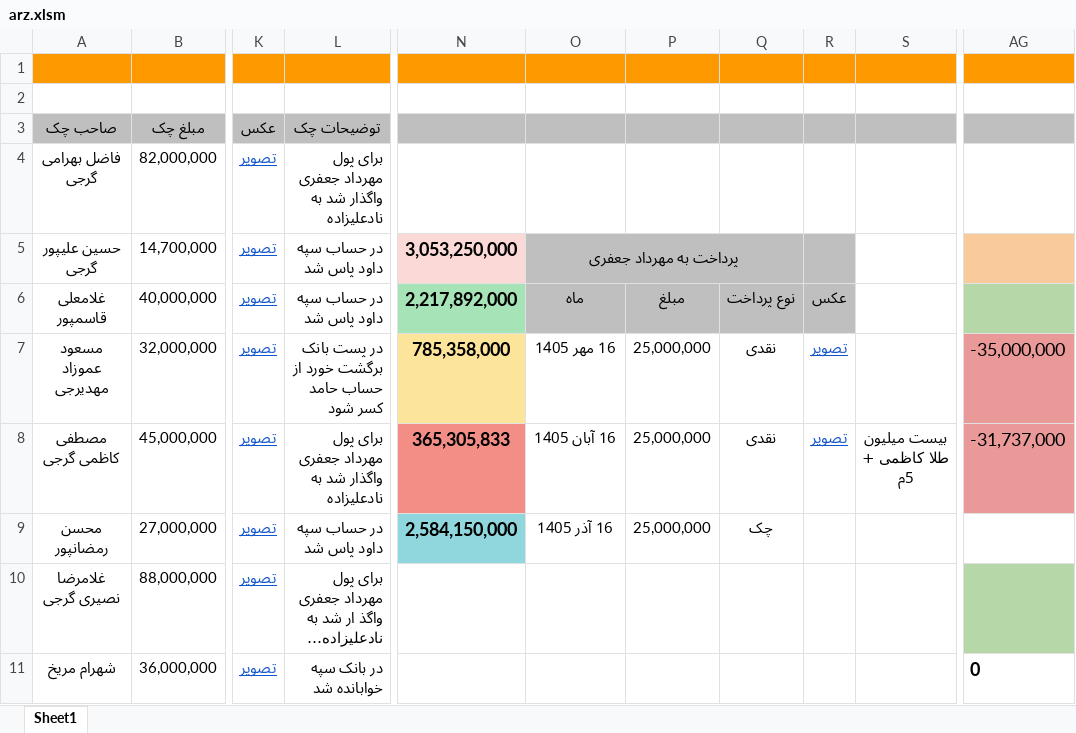
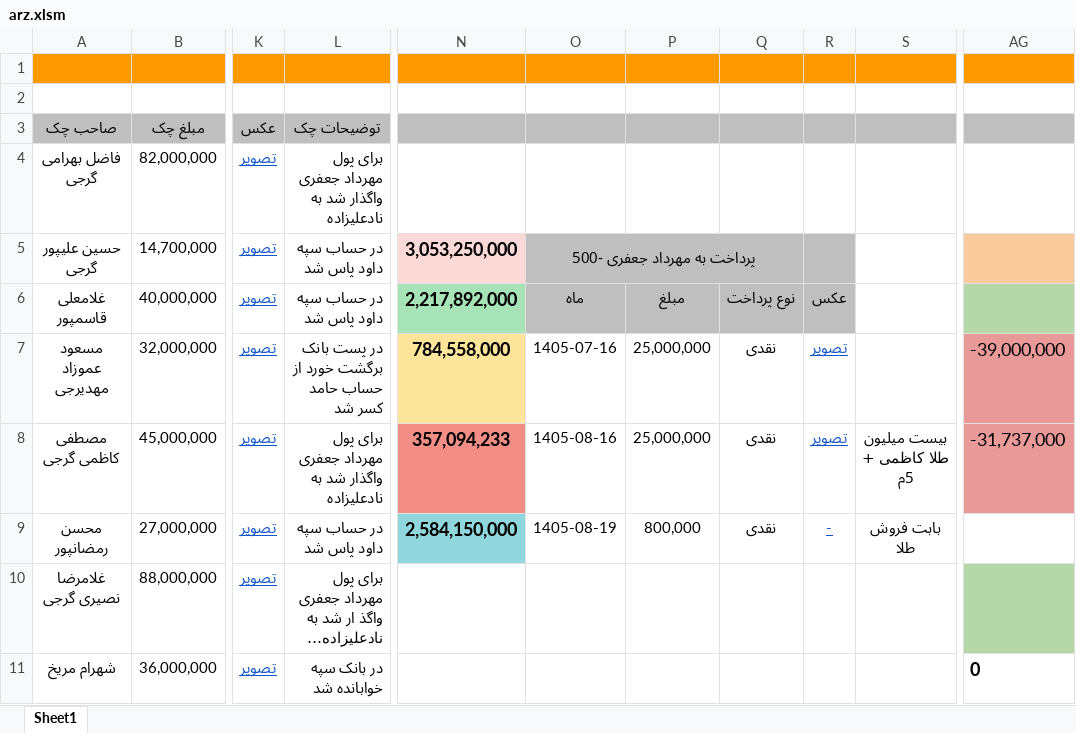
Before and after one commit to mostafavim1990/sadabad-team, an Excel workbook: report/sarafi/arz.xlsm, sheet Sheet1, drawn as a sheet; only a part is shown, gaps mark what is left out; long unchanged cells end in …; values as stored, in another font and other column widths than the file's, no borders; conditional formats not drawn; the diff covers the shown part only; the diff names each change by its address in the sheet, - before the commit and + after, or states it on an @@ line.

```diff
--- a/report/sarafi/arz.xlsm (sheet Sheet1)
+++ b/report/sarafi/arz.xlsm (sheet Sheet1)
-O5: پرداخت به مهرداد جعفری
+O5: پرداخت به مهرداد جعفری -500
-L7 (توضیحات چک): در پست بانک برگشت خورد از حساب حامد کسر شود
+L7 (توضیحات چک): در پست بانک برگشت خورد از حساب حامد کسر شد
-N7: 785,358,000
+N7: 784,558,000
-O7: 16 مهر 1405
+O7: 1405-07-16
-AG7: -35,000,000
+AG7: -39,000,000
-N8: 365,305,833
+N8: 357,094,233
-O8: 16 آبان 1405
+O8: 1405-08-16
-O9: 16 آذر 1405
+O9: 1405-08-19
-P9: 25,000,000
+P9: 800,000
-Q9: چک
+Q9: نقدی
-R9: (empty)
+R9: -
-S9: (empty)
+S9: بابت فروش طلا
```
Also changed, not shown: 2 added rows, 2 removed rows, 9 edited cells and cell formats elsewhere in this sheet, report/chitsazi/Chitsazi.xlsm, report/farhangian/Farhangian.xlsm, 6 other files.
